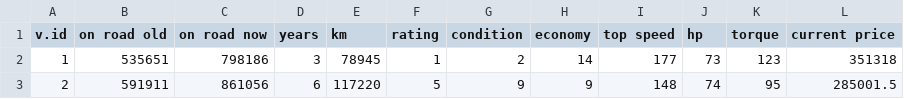
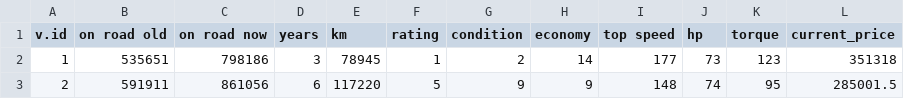
Before and after one commit to fluviosantana/Pos-PUC, a CSV file: preco_carro.csv, drawn as a sheet; only a part is shown.

Commit message:
preco_carro.csv

```diff
--- a/preco_carro.csv
+++ b/preco_carro.csv
@@ -1,2 +1,2 @@
-v.id,on road old,on road now,years,km,rating,condition,economy,top speed,hp,torque,current price
+v.id,on road old,on road now,years,km,rating,condition,economy,top speed,hp,torque,current_price
 1,535651,798186,3,78945,1,2,14,177,73,123,351318
```
